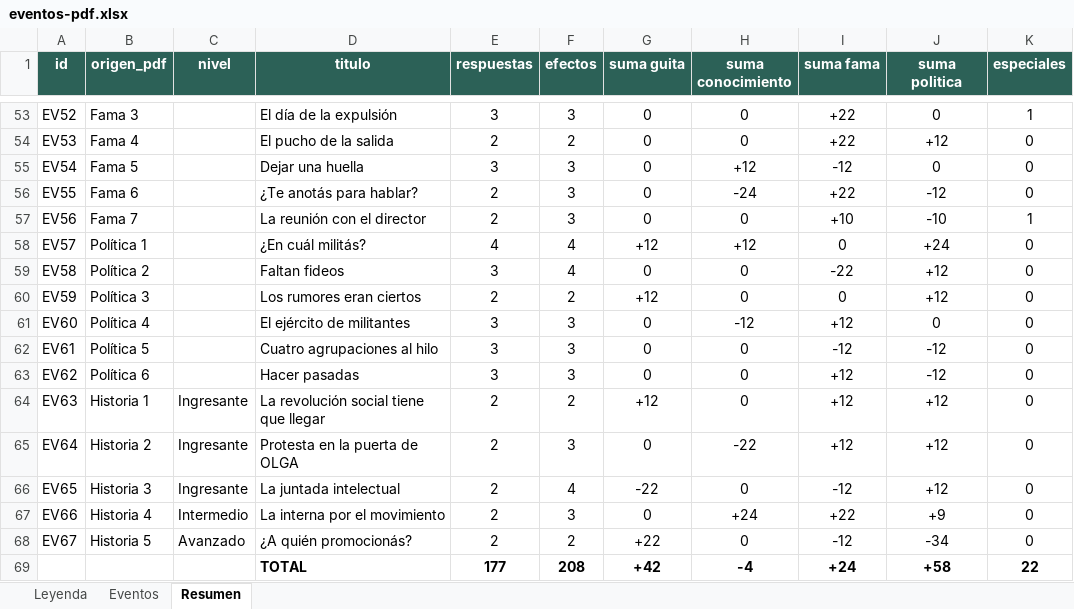
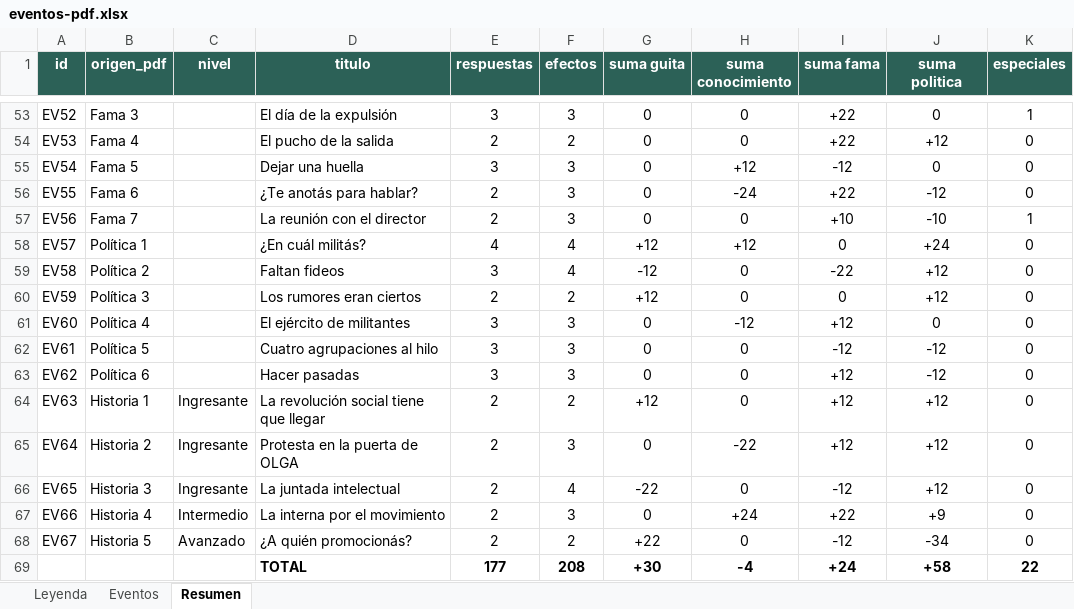
Before and after one commit to ManuelCorales/simulador-sociales, an Excel workbook: eventos-pdf.xlsx, sheet Resumen, drawn as a sheet; only a part is shown, gaps mark what is left out; values as stored, in another font and other column widths than the file's, no borders; charts and pictures not drawn; the diff names each change by its address in the sheet, - before the commit and + after, or states it on an @@ line.

```diff
--- a/eventos-pdf.xlsx (sheet Resumen)
+++ b/eventos-pdf.xlsx (sheet Resumen)
-G59 (suma guita): 0
+G59 (suma guita): -12
-G69 (suma guita): +42
+G69 (suma guita): +30
```
Also changed, not shown: sheet Eventos, 4 other files.
